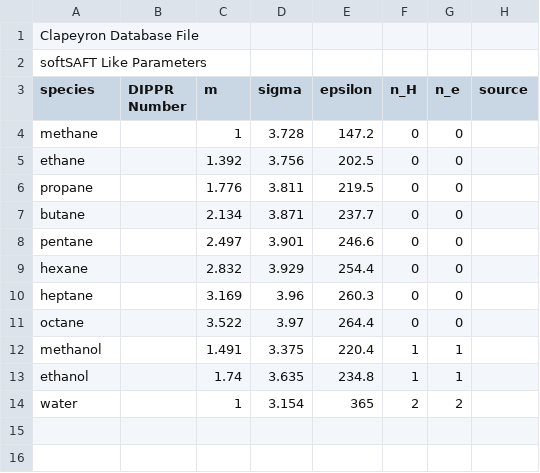
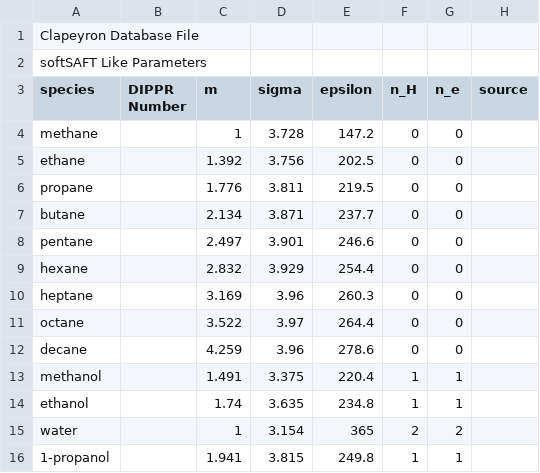
Before and after one commit to ClapeyronThermo/Clapeyron.jl, a CSV file: database/SAFT/softSAFT/softSAFT_like.csv, drawn as a sheet.

```diff
--- a/database/SAFT/softSAFT/softSAFT_like.csv
+++ b/database/SAFT/softSAFT/softSAFT_like.csv
@@ -11,2 +11,3 @@ heptane,,3.169,3.96,260.3,0,0,
 octane,,3.522,3.97,264.4,0,0,
+decane,,4.259,3.96,278.6,0,0,
 methanol,,1.491,3.375,220.4,1,1,
@@ -14 +15,2 @@ ethanol,,1.74,3.635,234.8,1,1,
 water,,1,3.154,365,2,2,
+1-propanol,,1.941,3.815,249.8,1,1,
```
Also changed, not shown: database/SAFT/softSAFT/softSAFT_assoc.csv, 3 other files.
